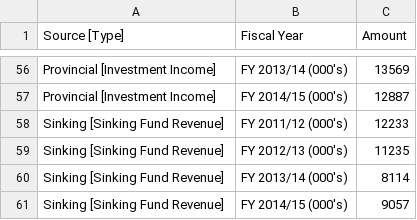
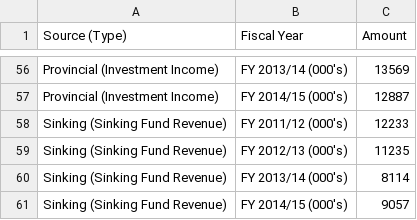
Before and after one commit to codetojoy/Git_Sandbox, a CSV file: data/simple.3.csv, drawn as a sheet; only a part is shown, gaps mark what is left out; the diff covers the shown part only.

```diff
--- a/data/simple.3.csv
+++ b/data/simple.3.csv
@@ -1 +1 @@
-Source [Type],Fiscal Year,Amount
+Source (Type),Fiscal Year,Amount
@@ -56,6 +56,6 @@ Source [Type],Fiscal Year,Amount
-"Provincial [Investment Income]",FY 2013/14 (000's),13569
-"Provincial [Investment Income]",FY 2014/15 (000's),12887
-"Sinking [Sinking Fund Revenue]",FY 2011/12 (000's),12233
-"Sinking [Sinking Fund Revenue]",FY 2012/13 (000's),11235
-"Sinking [Sinking Fund Revenue]",FY 2013/14 (000's),8114
-"Sinking [Sinking Fund Revenue]",FY 2014/15 (000's),9057
+"Provincial (Investment Income)",FY 2013/14 (000's),13569
+"Provincial (Investment Income)",FY 2014/15 (000's),12887
+"Sinking (Sinking Fund Revenue)",FY 2011/12 (000's),12233
+"Sinking (Sinking Fund Revenue)",FY 2012/13 (000's),11235
+"Sinking (Sinking Fund Revenue)",FY 2013/14 (000's),8114
+"Sinking (Sinking Fund Revenue)",FY 2014/15 (000's),9057
```
Also changed, not shown: 54 edited cells elsewhere in this file.
